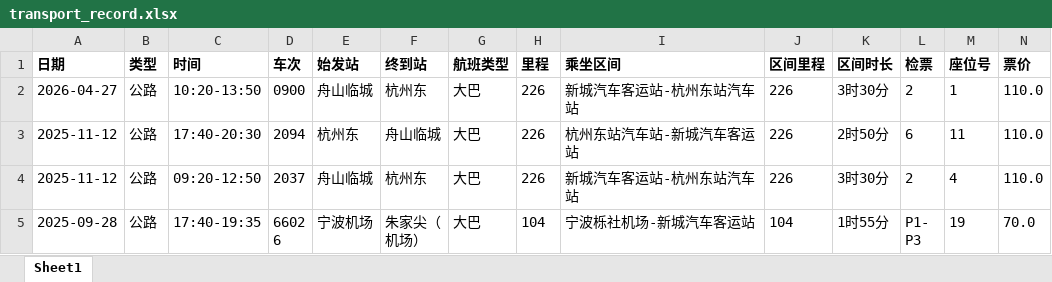
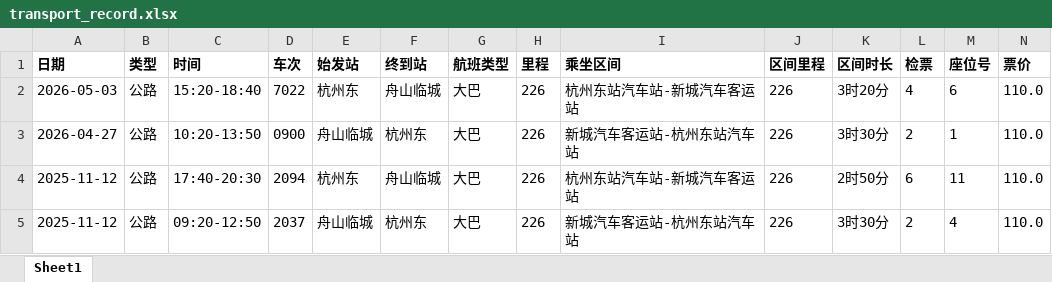
Before and after one commit to wins-m/transportations, an Excel workbook: data/transport_record.xlsx, sheet Sheet1, drawn as a sheet; only a part is shown; the shorter side is filled out with more unchanged rows; values as stored, in another font and other column widths than the file's, no borders; rows hold the shown columns only; the diff names each change by its address in the sheet, - before the commit and + after, or states it on an @@ line.

```diff
--- a/data/transport_record.xlsx (sheet Sheet1)
+++ b/data/transport_record.xlsx (sheet Sheet1)
+row 2: 2026-05-03 | 公路 | 15:20-18:40 | 7022 | 杭州东 | 舟山临城 | 大巴 | 226 | 杭州东站汽车站-新城汽车客运站 | 226 | 3时20分 | 4 | 6 | 110.0
```
Also changed, not shown: 2 other files.
